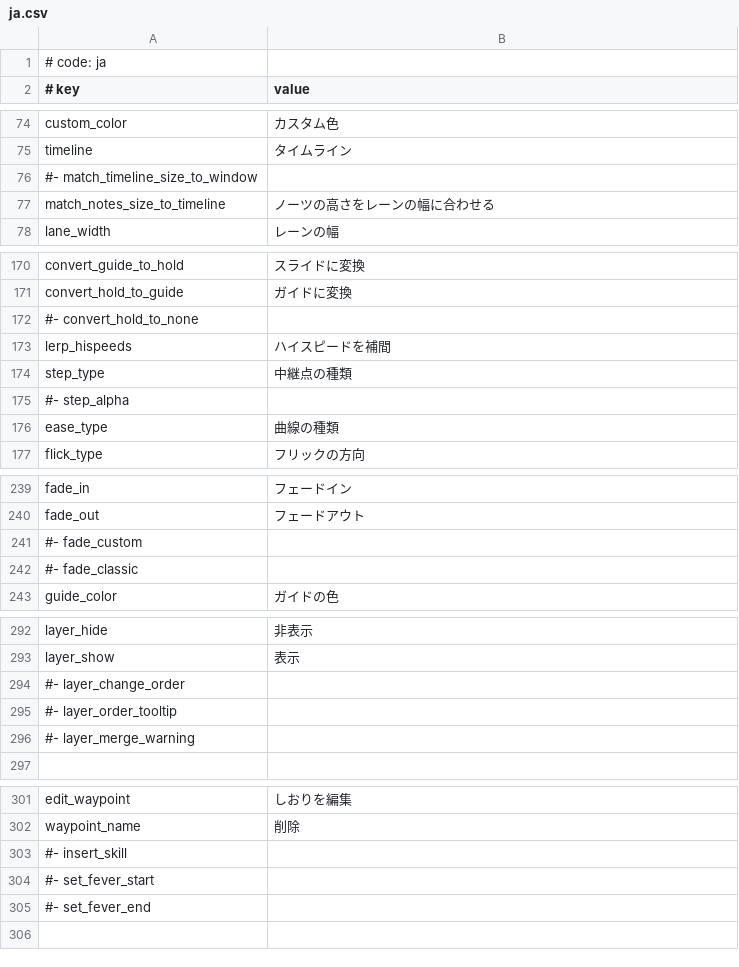
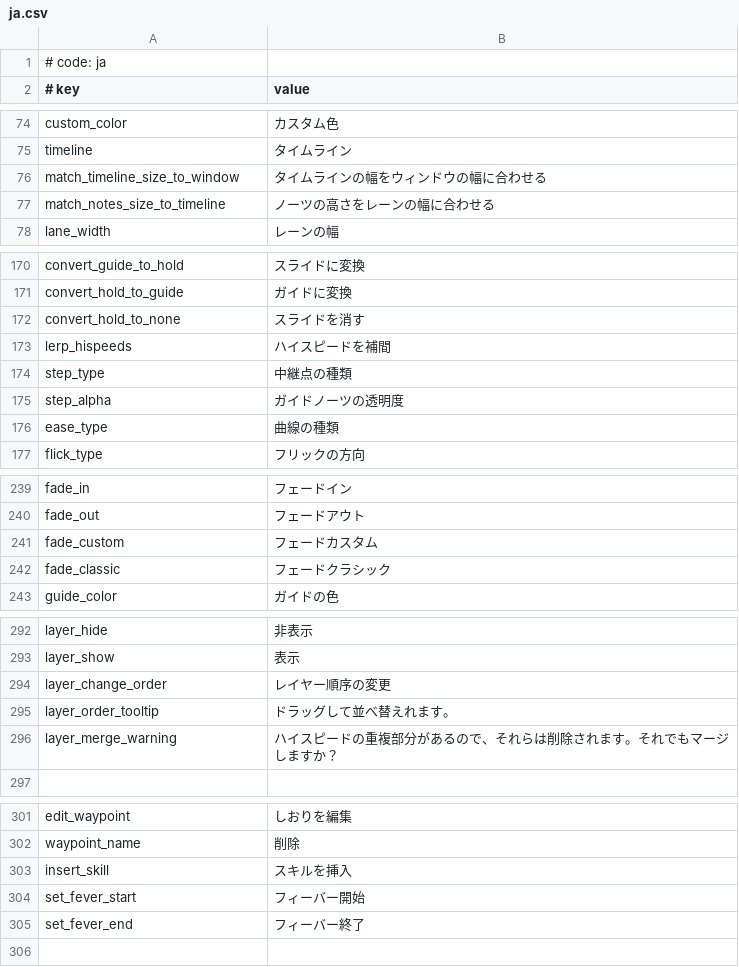
Before and after one commit to rokiri/MikuMikuWorld-EXTENDED, a CSV file: MikuMikuWorld/res/i18n/ja.csv, drawn as a sheet; only a part is shown, gaps mark what is left out; the diff covers the shown part only.

```diff
--- a/MikuMikuWorld/res/i18n/ja.csv
+++ b/MikuMikuWorld/res/i18n/ja.csv
@@ -75,3 +75,3 @@ custom_color, カスタム色
 timeline, タイムライン
-#- match_timeline_size_to_window,
+match_timeline_size_to_window, タイムラインの幅をウィンドウの幅に合わせる
 match_notes_size_to_timeline, ノーツの高さをレーンの幅に合わせる
@@ -171,6 +171,6 @@ convert_guide_to_hold,スライドに変換
 convert_hold_to_guide, ガイドに変換
-#- convert_hold_to_none,
+convert_hold_to_none, スライドを消す
 lerp_hispeeds, ハイスピードを補間
 step_type, 中継点の種類
-#- step_alpha,
+step_alpha, ガイドノーツの透明度
 ease_type, 曲線の種類
@@ -240,4 +240,4 @@ fade_in, フェードイン
 fade_out, フェードアウト
-#- fade_custom,
-#- fade_classic,
+fade_custom,フェードカスタム
+fade_classic,フェードクラシック
 guide_color, ガイドの色
@@ -293,5 +293,5 @@ layer_hide, 非表示
 layer_show, 表示
-#- layer_change_order,
-#- layer_order_tooltip,
-#- layer_merge_warning,
+layer_change_order, レイヤー順序の変更
+layer_order_tooltip, ドラッグして並べ替えれます。
+layer_merge_warning, ハイスピードの重複部分があるので、それらは削除されます。それでもマージしますか？
 
@@ -302,5 +302,5 @@ edit_waypoint, しおりを編集
 waypoint_name, 削除
-#- insert_skill,
-#- set_fever_start,
-#- set_fever_end,
+insert_skill, スキルを挿入
+set_fever_start, フィーバー開始
+set_fever_end, フィーバー終了
 
```
Also changed, not shown: 33 added rows and 33 removed rows elsewhere in this file.
